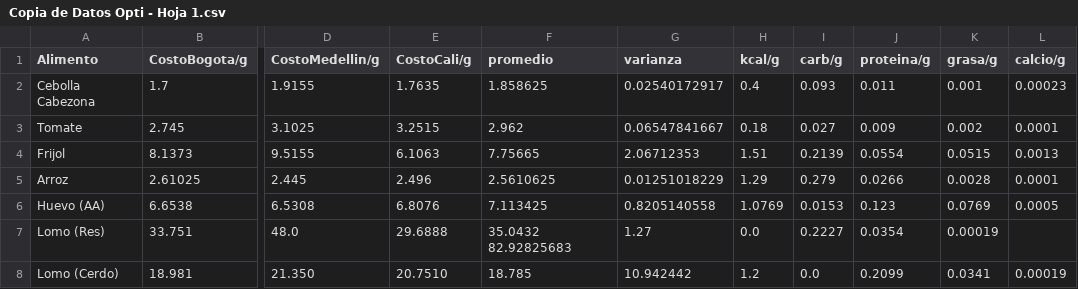
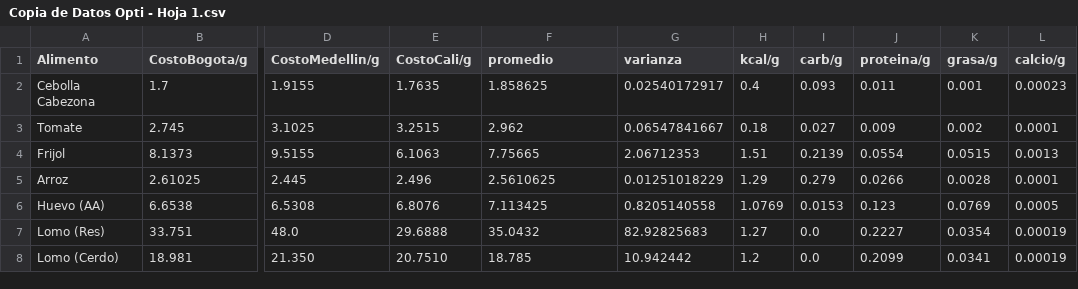
Before and after one commit to drodriguezol/Optimizacion-Proyecto, a CSV file: Copia de Datos Opti - Hoja 1.csv, drawn as a sheet; only a part is shown, gaps mark what is left out; the diff names each change by its address in the sheet, - before the commit and + after, or states it on an @@ line.

Commit message:
Update Copia de Datos Opti - Hoja 1.csv

```diff
--- a/Copia de Datos Opti - Hoja 1.csv
+++ b/Copia de Datos Opti - Hoja 1.csv
-F7 (promedio): 35.0432 82.92825683
+F7 (promedio): 35.0432
-G7 (varianza): 1.27
+G7 (varianza): 82.92825683
-H7 (kcal/g): 0.0
+H7 (kcal/g): 1.27
-I7 (carb/g): 0.2227
+I7 (carb/g): 0.0
-J7 (proteina/g): 0.0354
+J7 (proteina/g): 0.2227
-K7 (grasa/g): 0.00019
+K7 (grasa/g): 0.0354
-L7 (calcio/g): (empty)
+L7 (calcio/g): 0.00019
```
